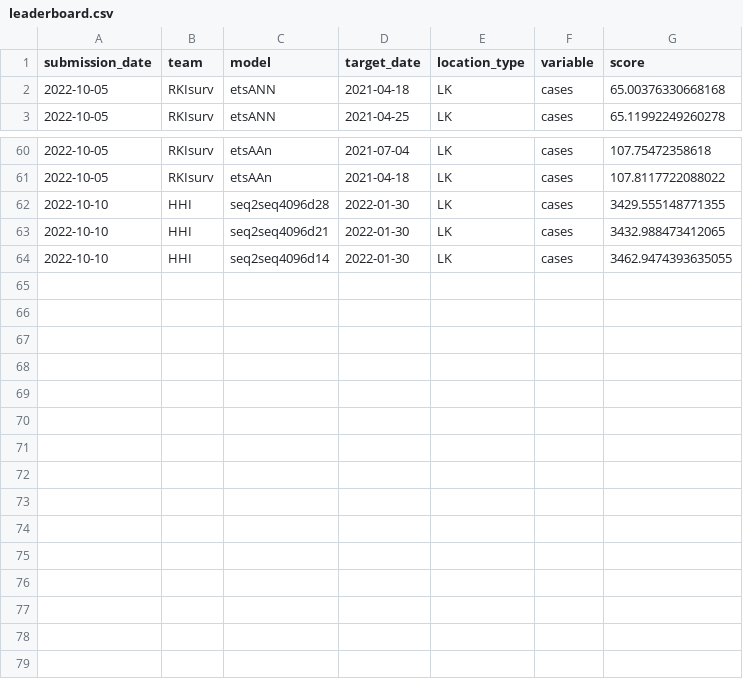
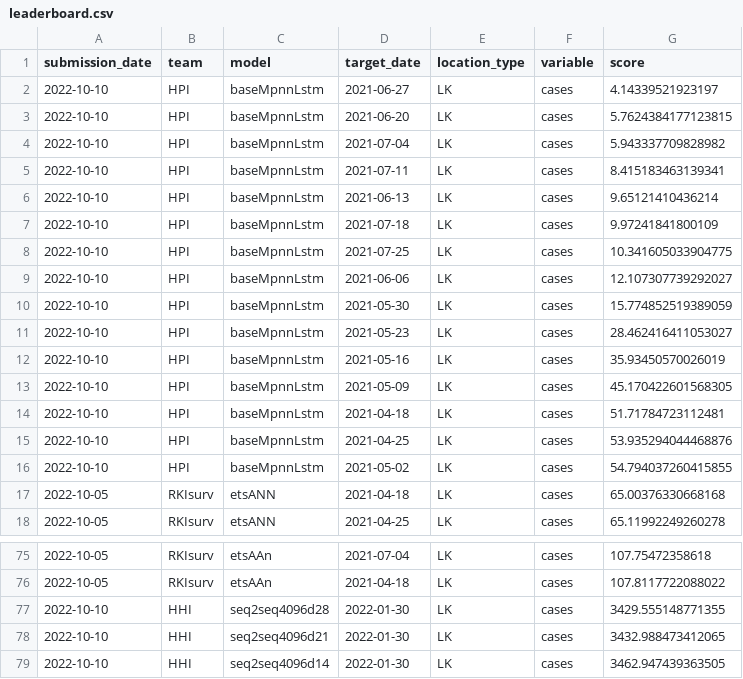
Before and after one commit to rki-daki-fws/forecast-competition, a CSV file: leaderboard.csv, drawn as a sheet; only a part is shown, gaps mark what is left out.

```diff
--- a/leaderboard.csv
+++ b/leaderboard.csv
@@ -1,2 +1,17 @@
 submission_date,team,model,target_date,location_type,variable,score
+2022-10-10,HPI,baseMpnnLstm,2021-06-27,LK,cases,4.14339521923197
+2022-10-10,HPI,baseMpnnLstm,2021-06-20,LK,cases,5.7624384177123815
+2022-10-10,HPI,baseMpnnLstm,2021-07-04,LK,cases,5.943337709828982
+2022-10-10,HPI,baseMpnnLstm,2021-07-11,LK,cases,8.415183463139341
+2022-10-10,HPI,baseMpnnLstm,2021-06-13,LK,cases,9.65121410436214
+2022-10-10,HPI,baseMpnnLstm,2021-07-18,LK,cases,9.97241841800109
+2022-10-10,HPI,baseMpnnLstm,2021-07-25,LK,cases,10.341605033904775
+2022-10-10,HPI,baseMpnnLstm,2021-06-06,LK,cases,12.107307739292027
+2022-10-10,HPI,baseMpnnLstm,2021-05-30,LK,cases,15.774852519389059
+2022-10-10,HPI,baseMpnnLstm,2021-05-23,LK,cases,28.462416411053027
+2022-10-10,HPI,baseMpnnLstm,2021-05-16,LK,cases,35.93450570026019
+2022-10-10,HPI,baseMpnnLstm,2021-05-09,LK,cases,45.170422601568305
+2022-10-10,HPI,baseMpnnLstm,2021-04-18,LK,cases,51.71784723112481
+2022-10-10,HPI,baseMpnnLstm,2021-04-25,LK,cases,53.935294044468876
+2022-10-10,HPI,baseMpnnLstm,2021-05-02,LK,cases,54.794037260415855
 2022-10-05,RKIsurv,etsANN,2021-04-18,LK,cases,65.00376330668168
@@ -63,2 +78,2 @@ submission_date,team,model,target_date,location_type,variable,score
 2022-10-10,HHI,seq2seq4096d21,2022-01-30,LK,cases,3432.988473412065
-2022-10-10,HHI,seq2seq4096d14,2022-01-30,LK,cases,3462.9474393635055
+2022-10-10,HHI,seq2seq4096d14,2022-01-30,LK,cases,3462.947439363505
```
